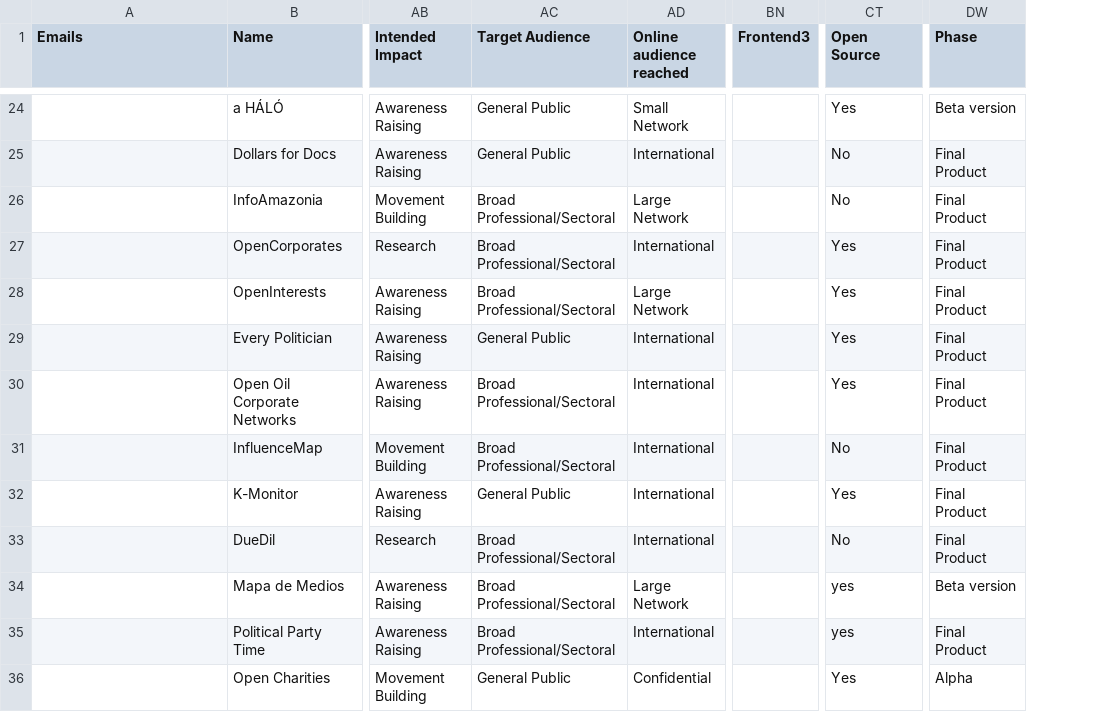
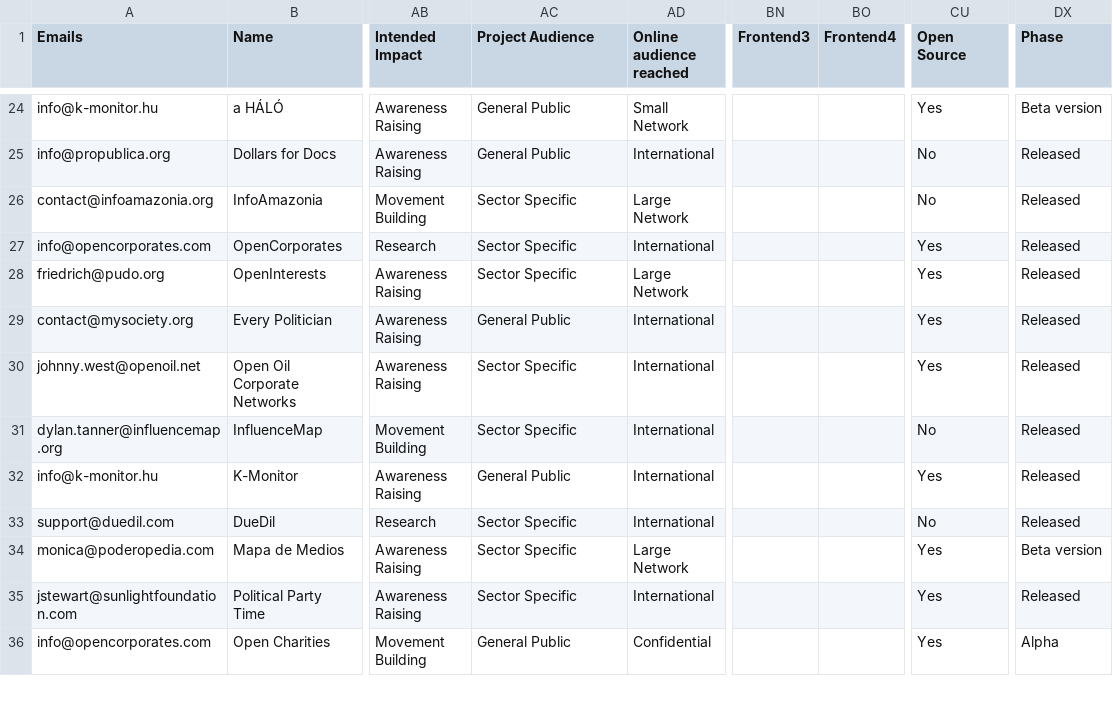
Before and after one commit to iilab/influencemapping-toolbox, a CSV file: src/data/projects.csv, drawn as a sheet; only a part is shown, gaps mark what is left out; addresses are those after the commit; the diff covers the shown part only; the diff names each change by its address in the sheet, - before the commit and + after, or states it on an @@ line.

```diff
--- a/src/data/projects.csv
+++ b/src/data/projects.csv
+column BO (Frontend4), empty
-AC1: Target Audience
+AC1: Project Audience
-A24 (Emails): (empty)
+A24 (Emails): info@k-monitor.hu
-A25 (Emails): (empty)
+A25 (Emails): info@propublica.org
-DX25:DX33 (Phase): Final Product
+DX25:DX33 (Phase): Released
-A26 (Emails): (empty)
+A26 (Emails): contact@infoamazonia.org
-AC26:AC28 (Project Audience): Broad Professional/Sectoral
+AC26:AC28 (Project Audience): Sector Specific
-A27 (Emails): (empty)
+A27 (Emails): info@opencorporates.com
-A28 (Emails): (empty)
+A28 (Emails): friedrich@pudo.org
-A29 (Emails): (empty)
+A29 (Emails): contact@mysociety.org
-A30 (Emails): (empty)
+A30 (Emails): johnny.west@openoil.net
-AC30:AC31 (Project Audience): Broad Professional/Sectoral
+AC30:AC31 (Project Audience): Sector Specific
-A31 (Emails): (empty)
+A31 (Emails): dylan.tanner@influencemap.org
-A32 (Emails): (empty)
+A32 (Emails): info@k-monitor.hu
-A33 (Emails): (empty)
+A33 (Emails): support@duedil.com
-AC33:AC35 (Project Audience): Broad Professional/Sectoral
+AC33:AC35 (Project Audience): Sector Specific
-A34 (Emails): (empty)
+A34 (Emails): monica@poderopedia.com
-CU34:CU35 (Open Source): yes
+CU34:CU35 (Open Source): Yes
-A35 (Emails): (empty)
+A35 (Emails): jstewart@sunlightfoundation.com
-DX35 (Phase): Final Product
+DX35 (Phase): Released
-A36 (Emails): (empty)
+A36 (Emails): info@opencorporates.com
```
Also changed, not shown: 86 edited cells elsewhere in this file, src/data/tools.csv.
